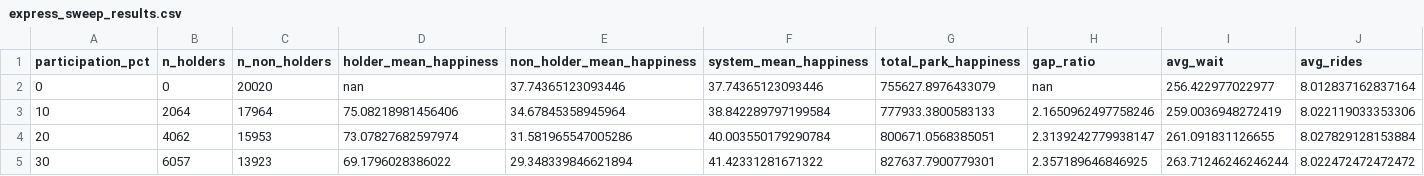
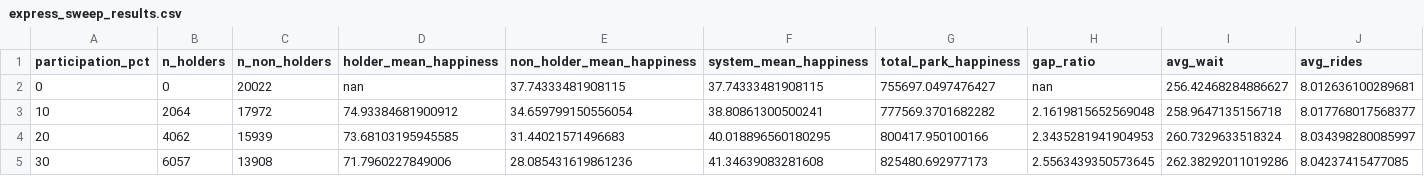
Before and after one commit to Belugaluga2/Networks-Project-ORF387, a CSV file: express_sweep_results.csv, drawn as a sheet; only a part is shown; the diff covers the shown part only.

```diff
--- a/express_sweep_results.csv
+++ b/express_sweep_results.csv
@@ -1,5 +1,5 @@
 participation_pct,n_holders,n_non_holders,holder_mean_happiness,non_holder_mean_happiness,system_mean_happiness,total_park_happiness,gap_ratio,avg_wait,avg_rides
-0,0,20020,nan,37.74365123093446,37.74365123093446,755627.8976433079,nan,256.422977022977,8.012837162837164
-10,2064,17964,75.08218981456406,34.67845358945964,38.842289797199584,777933.3800583133,2.1650962497758246,259.0036948272419,8.022119033353306
-20,4062,15953,73.07827682597974,31.581965547005286,40.003550179290784,800671.0568385051,2.3139242779938147,261.091831126655,8.027829128153884
-30,6057,13923,69.1796028386022,29.348339846621894,41.42331281671322,827637.7900779301,2.357189646846925,263.71246246246244,8.022472472472472
+0,0,20022,nan,37.74333481908115,37.74333481908115,755697.0497476427,nan,256.42468284886627,8.012636100289681
+10,2064,17972,74.93384681900912,34.659799150556054,38.80861300500241,777569.3701682282,2.1619815652569048,258.9647135156718,8.017768017568377
+20,4062,15939,73.68103195945585,31.44021571496683,40.018896560180295,800417.950100166,2.3435281941904953,260.7329633518324,8.034398280085997
+30,6057,13908,71.7960227849006,28.085431619861236,41.34639083281608,825480.692977173,2.5563439350573645,262.38292011019286,8.04237415477085
```
Also changed, not shown: 59 edited cells elsewhere in this file, results.csv, 53 other files.
